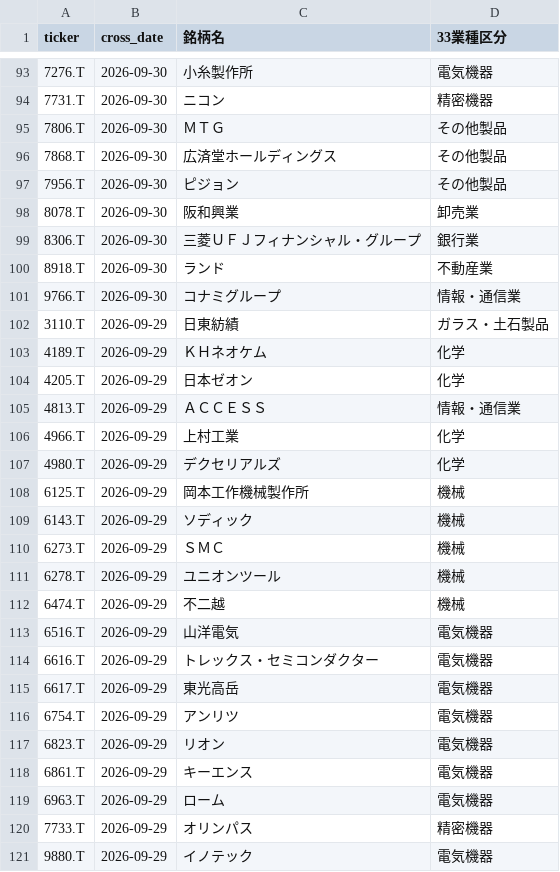
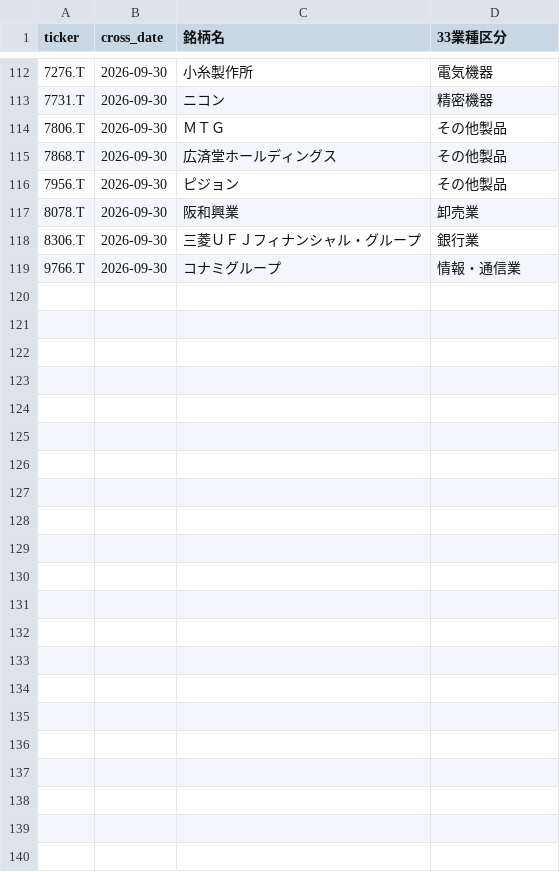
Before and after one commit to abesegg/jp-stock-screener, a CSV file: golden_cross.csv, drawn as a sheet; only a part is shown, gaps mark what is left out; the diff covers the shown part only.

```diff
--- a/golden_cross.csv
+++ b/golden_cross.csv
@@ -99,23 +118,2 @@ ticker,cross_date,銘柄名,33業種区分
 8306.T,2026-09-30,三菱ＵＦＪフィナンシャル・グループ,銀行業
-8918.T,2026-09-30,ランド,不動産業
 9766.T,2026-09-30,コナミグループ,情報・通信業
-3110.T,2026-09-29,日東紡績,ガラス・土石製品
-4189.T,2026-09-29,ＫＨネオケム,化学
-4205.T,2026-09-29,日本ゼオン,化学
-4813.T,2026-09-29,ＡＣＣＥＳＳ,情報・通信業
-4966.T,2026-09-29,上村工業,化学
-4980.T,2026-09-29,デクセリアルズ,化学
-6125.T,2026-09-29,岡本工作機械製作所,機械
-6143.T,2026-09-29,ソディック,機械
-6273.T,2026-09-29,ＳＭＣ,機械
-6278.T,2026-09-29,ユニオンツール,機械
-6474.T,2026-09-29,不二越,機械
-6516.T,2026-09-29,山洋電気,電気機器
-6616.T,2026-09-29,トレックス・セミコンダクター,電気機器
-6617.T,2026-09-29,東光高岳,電気機器
-6754.T,2026-09-29,アンリツ,電気機器
-6823.T,2026-09-29,リオン,電気機器
-6861.T,2026-09-29,キーエンス,電気機器
-6963.T,2026-09-29,ローム,電気機器
-7733.T,2026-09-29,オリンパス,精密機器
-9880.T,2026-09-29,イノテック,電気機器
```
Also changed, not shown: 19 added rows elsewhere in this file, rs_ranking.csv, 1 other file.
